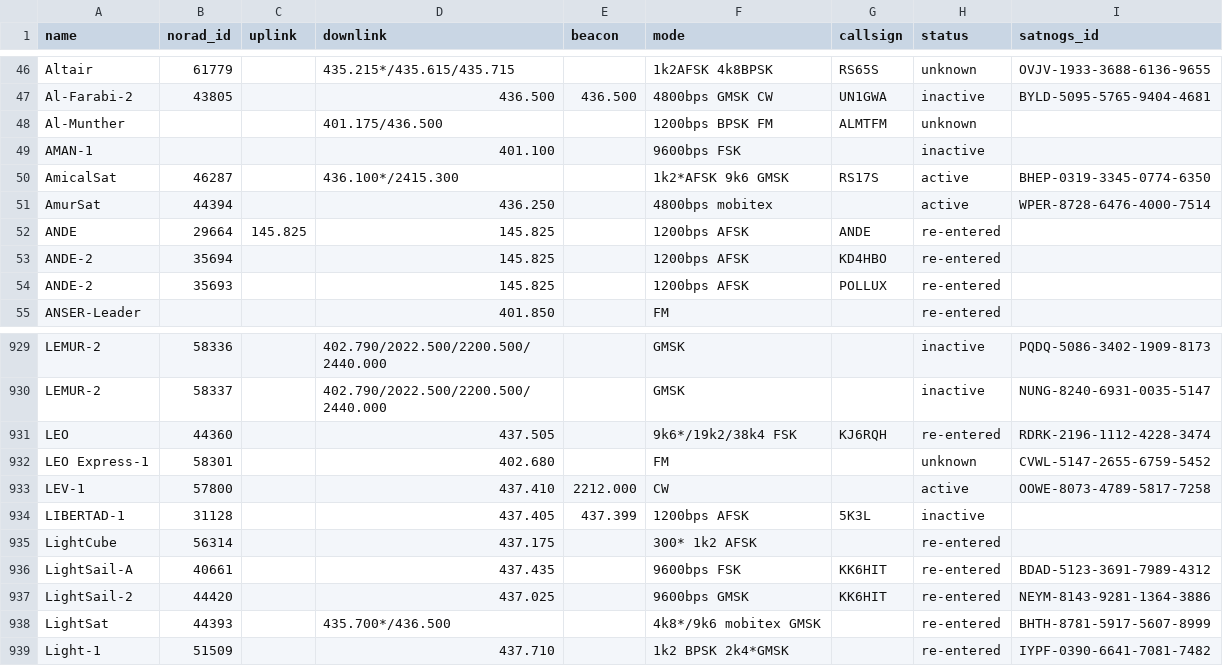
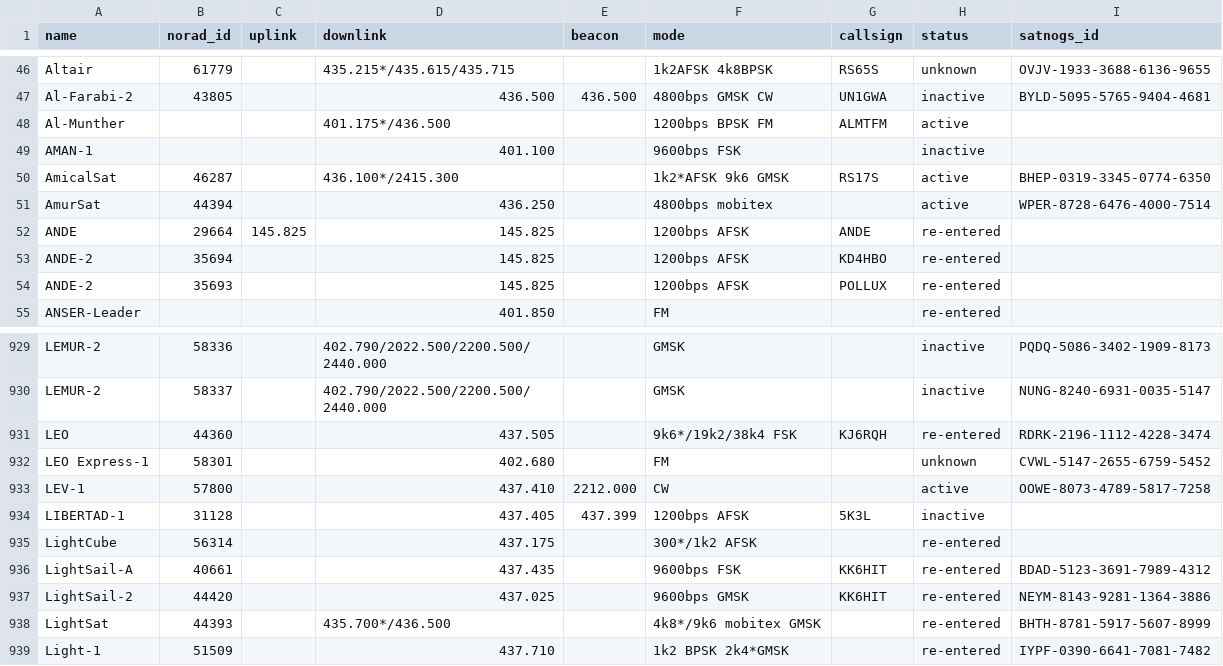
Before and after one commit to palewire/amateur-satellite-database, a CSV file: data/amsat-all-frequencies.csv, drawn as a sheet; only a part is shown, gaps mark what is left out.

```diff
--- a/data/amsat-all-frequencies.csv
+++ b/data/amsat-all-frequencies.csv
@@ -47,3 +47,3 @@ Altair,61779,,435.215*/435.615/435.715,,1k2AFSK 4k8BPSK,RS65S,unknown,OVJV-1933-
 Al-Farabi-2,43805,,436.500,436.500,4800bps GMSK CW,UN1GWA,inactive,BYLD-5095-5765-9404-4681
-Al-Munther,,,401.175/436.500,,1200bps BPSK FM,ALMTFM,unknown,
+Al-Munther,,,401.175*/436.500,,1200bps BPSK FM,ALMTFM,active,
 AMAN-1,,,401.100,,9600bps FSK,,inactive,
@@ -934,3 +934,3 @@ LEV-1,57800,,437.410,2212.000,CW,,active,OOWE-8073-4789-5817-7258
 LIBERTAD-1,31128,,437.405,437.399,1200bps AFSK,5K3L,inactive,
-LightCube,56314,,437.175,,300* 1k2 AFSK,,re-entered,
+LightCube,56314,,437.175,,300*/1k2 AFSK,,re-entered,
 LightSail-A,40661,,437.435,,9600bps FSK,KK6HIT,re-entered,BDAD-5123-3691-7989-4312
```
Also changed, not shown: data/amsat-active-frequencies.csv, data/satnogs.csv, 3 other files.
